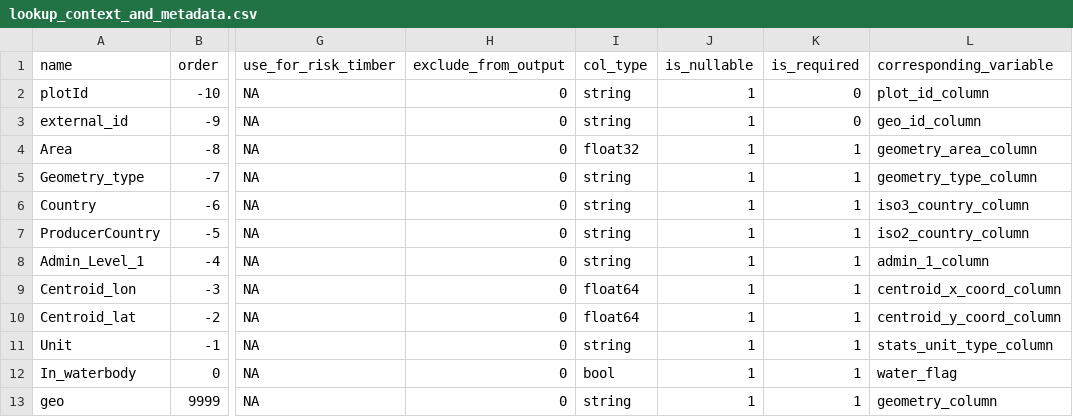
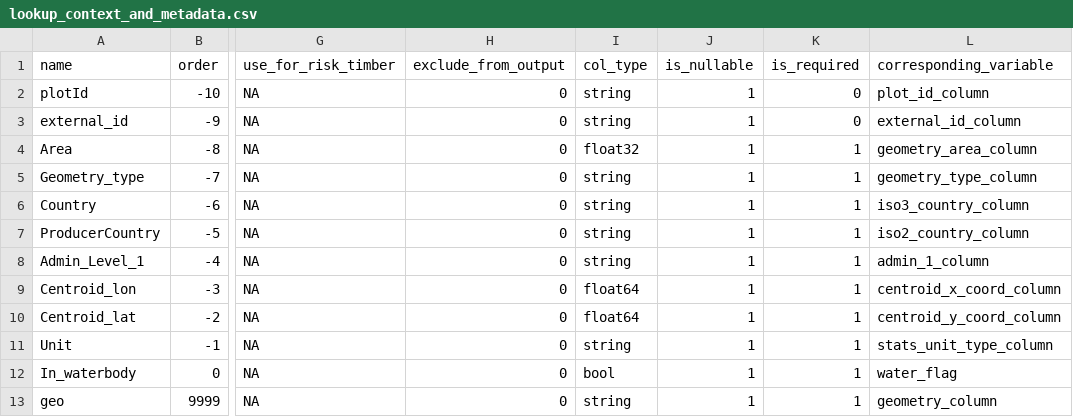
Before and after one commit to forestdatapartnership/whisp, a CSV file: src/openforis_whisp/parameters/lookup_context_and_metadata.csv, drawn as a sheet; only a part is shown, gaps mark what is left out; the diff names each change by its address in the sheet, - before the commit and + after, or states it on an @@ line.

Commit message:
bug fix - external id; test file fix to reflect larger example dataset

```diff
--- a/src/openforis_whisp/parameters/lookup_context_and_metadata.csv
+++ b/src/openforis_whisp/parameters/lookup_context_and_metadata.csv
-L3 (corresponding_variable): geo_id_column
+L3 (corresponding_variable): external_id_column
```
Also changed, not shown: 8 other files.
